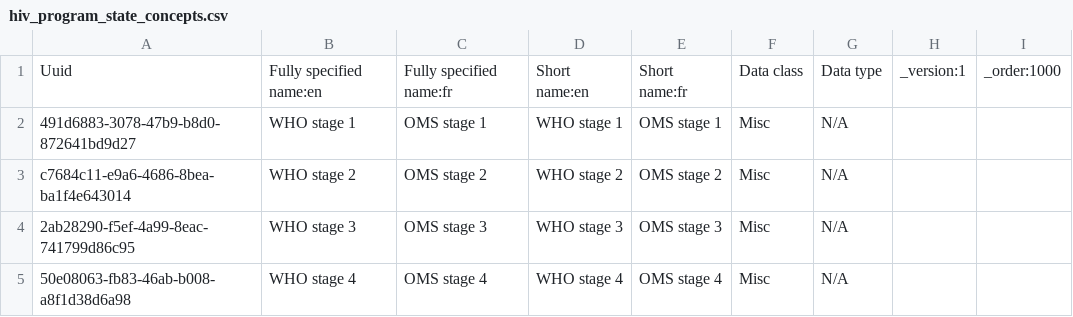
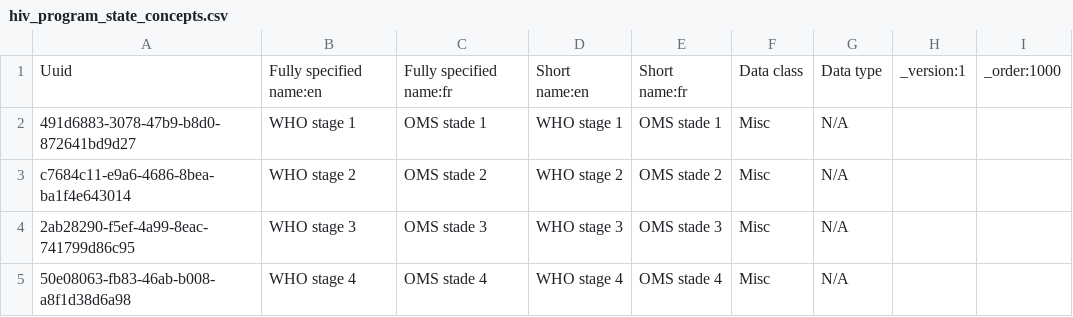
Before and after one commit to jembi/cameroon-bahmni-metadata, a CSV file: configuration/concepts/hiv_program_state_concepts.csv, drawn as a sheet.

Commit message:
COM-198: Fixing translation for HIV program state concepts

```diff
--- a/configuration/concepts/hiv_program_state_concepts.csv
+++ b/configuration/concepts/hiv_program_state_concepts.csv
@@ -1,5 +1,5 @@
 Uuid,Fully specified name:en,Fully specified name:fr,Short name:en,Short name:fr,Data class,Data type,_version:1,_order:1000
-491d6883-3078-47b9-b8d0-872641bd9d27,WHO stage 1,OMS stage 1,WHO stage 1,OMS stage 1,Misc,N/A,,
-c7684c11-e9a6-4686-8bea-ba1f4e643014,WHO stage 2,OMS stage 2,WHO stage 2,OMS stage 2,Misc,N/A,,
-2ab28290-f5ef-4a99-8eac-741799d86c95,WHO stage 3,OMS stage 3,WHO stage 3,OMS stage 3,Misc,N/A,,
-50e08063-fb83-46ab-b008-a8f1d38d6a98,WHO stage 4,OMS stage 4,WHO stage 4,OMS stage 4,Misc,N/A,,
+491d6883-3078-47b9-b8d0-872641bd9d27,WHO stage 1,OMS stade 1,WHO stage 1,OMS stade 1,Misc,N/A,,
+c7684c11-e9a6-4686-8bea-ba1f4e643014,WHO stage 2,OMS stade 2,WHO stage 2,OMS stade 2,Misc,N/A,,
+2ab28290-f5ef-4a99-8eac-741799d86c95,WHO stage 3,OMS stade 3,WHO stage 3,OMS stade 3,Misc,N/A,,
+50e08063-fb83-46ab-b008-a8f1d38d6a98,WHO stage 4,OMS stade 4,WHO stage 4,OMS stade 4,Misc,N/A,,
```
